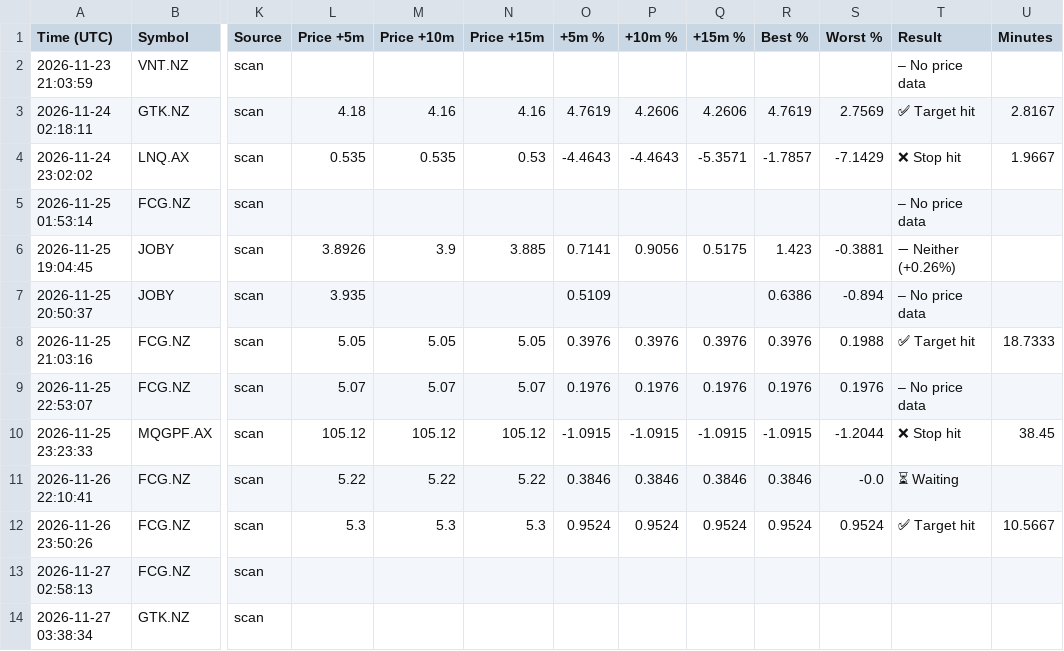
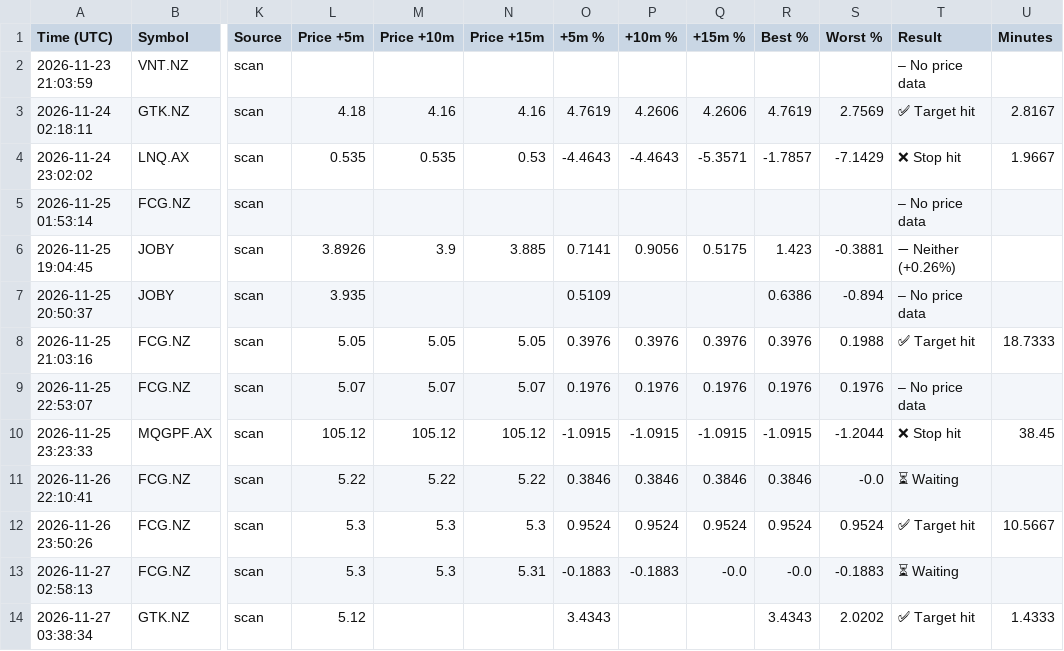
Before and after one commit to upekshadsk-tech/share-market, a CSV file: signal_log.csv, drawn as a sheet; only a part is shown, gaps mark what is left out; the diff names each change by its address in the sheet, - before the commit and + after, or states it on an @@ line.

```diff
--- a/signal_log.csv
+++ b/signal_log.csv
-L13 (Price +5m): (empty)
+L13 (Price +5m): 5.3
-M13 (Price +10m): (empty)
+M13 (Price +10m): 5.3
-N13 (Price +15m): (empty)
+N13 (Price +15m): 5.31
-O13 (+5m %): (empty)
+O13 (+5m %): -0.1883
-P13 (+10m %): (empty)
+P13 (+10m %): -0.1883
-Q13 (+15m %): (empty)
+Q13 (+15m %): -0.0
-R13 (Best %): (empty)
+R13 (Best %): -0.0
-S13 (Worst %): (empty)
+S13 (Worst %): -0.1883
-T13 (Result): (empty)
+T13 (Result): ⏳ Waiting
-L14 (Price +5m): (empty)
+L14 (Price +5m): 5.12
-O14 (+5m %): (empty)
+O14 (+5m %): 3.4343
-R14 (Best %): (empty)
+R14 (Best %): 3.4343
-S14 (Worst %): (empty)
+S14 (Worst %): 2.0202
-T14 (Result): (empty)
+T14 (Result): ✅ Target hit
-U14 (Minutes): (empty)
+U14 (Minutes): 1.4333
```
